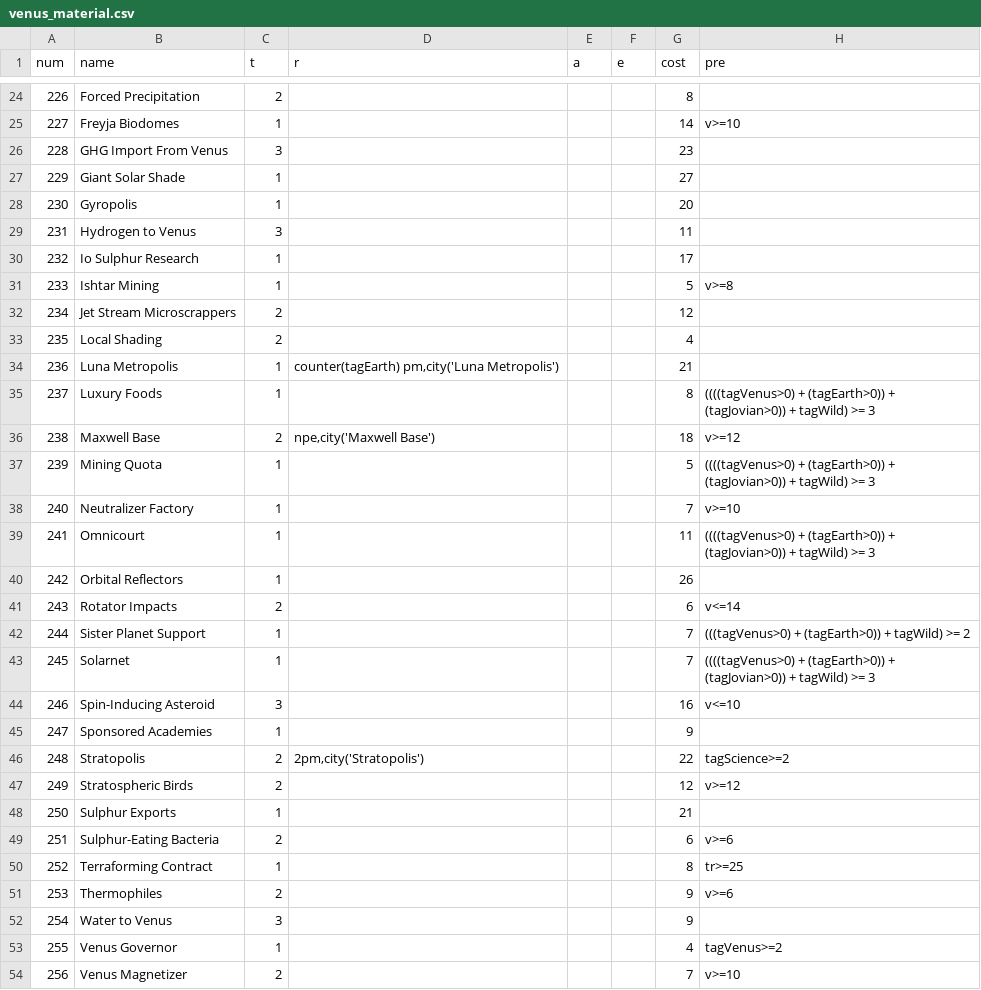
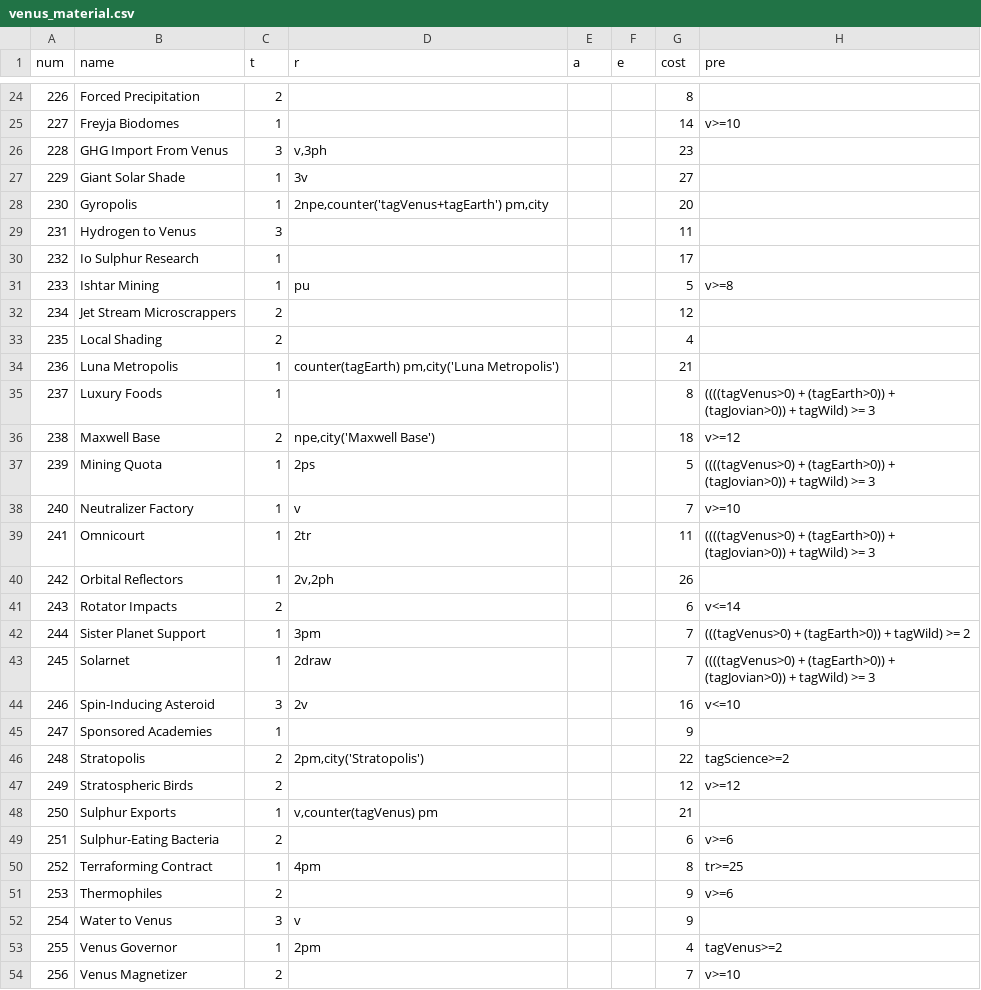
Before and after one commit to jakobmerrild/bga-mars, a CSV file: misc/venus_material.csv, drawn as a sheet; only a part is shown, gaps mark what is left out; the diff covers the shown part only; the diff names each change by its address in the sheet, - before the commit and + after, or states it on an @@ line.

```diff
--- a/misc/venus_material.csv
+++ b/misc/venus_material.csv
-D26 (r): (empty)
+D26 (r): v,3ph
-D27 (r): (empty)
+D27 (r): 3v
-D28 (r): (empty)
+D28 (r): 2npe,counter('tagVenus+tagEarth') pm,city
-D31 (r): (empty)
+D31 (r): pu
-D37 (r): (empty)
+D37 (r): 2ps
-D38 (r): (empty)
+D38 (r): v
-D39 (r): (empty)
+D39 (r): 2tr
-D40 (r): (empty)
+D40 (r): 2v,2ph
-D42 (r): (empty)
+D42 (r): 3pm
-D43 (r): (empty)
+D43 (r): 2draw
-D44 (r): (empty)
+D44 (r): 2v
-D48 (r): (empty)
+D48 (r): v,counter(tagVenus) pm
-D50 (r): (empty)
+D50 (r): 4pm
-D52 (r): (empty)
+D52 (r): v
-D53 (r): (empty)
+D53 (r): 2pm
```
Also changed, not shown: 1 edited cell elsewhere in this file, 2 other files.
